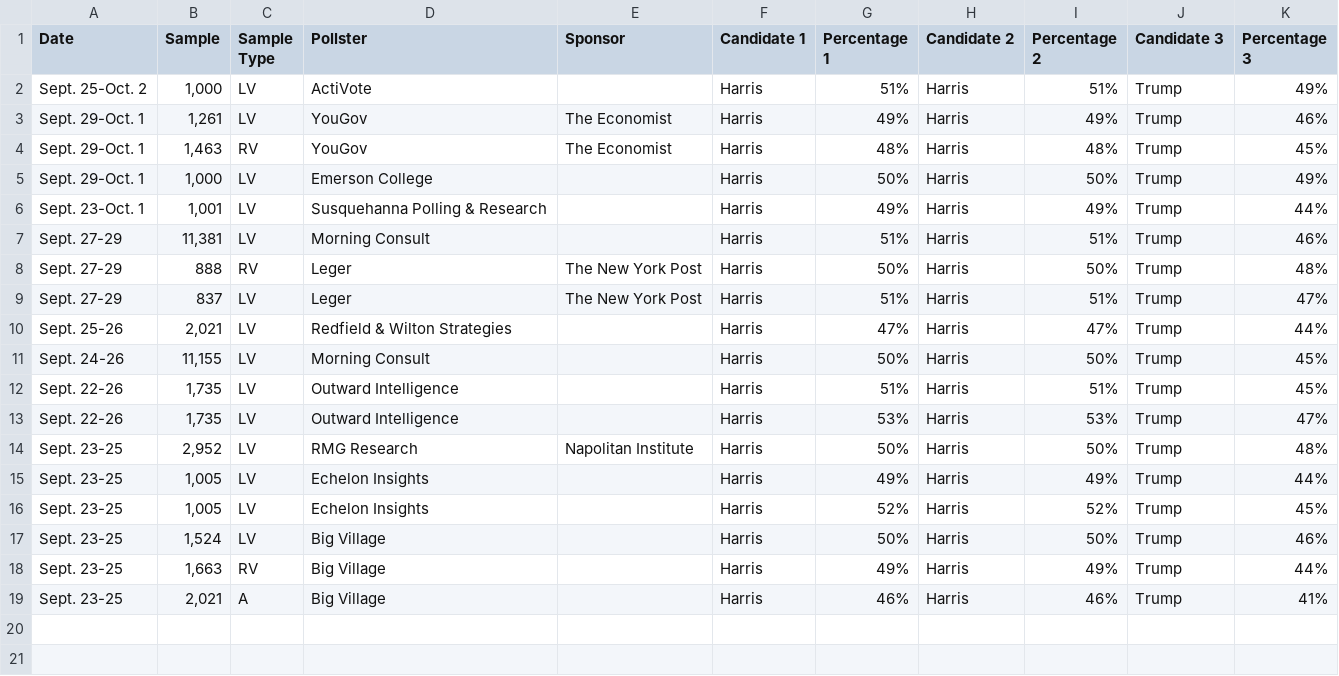
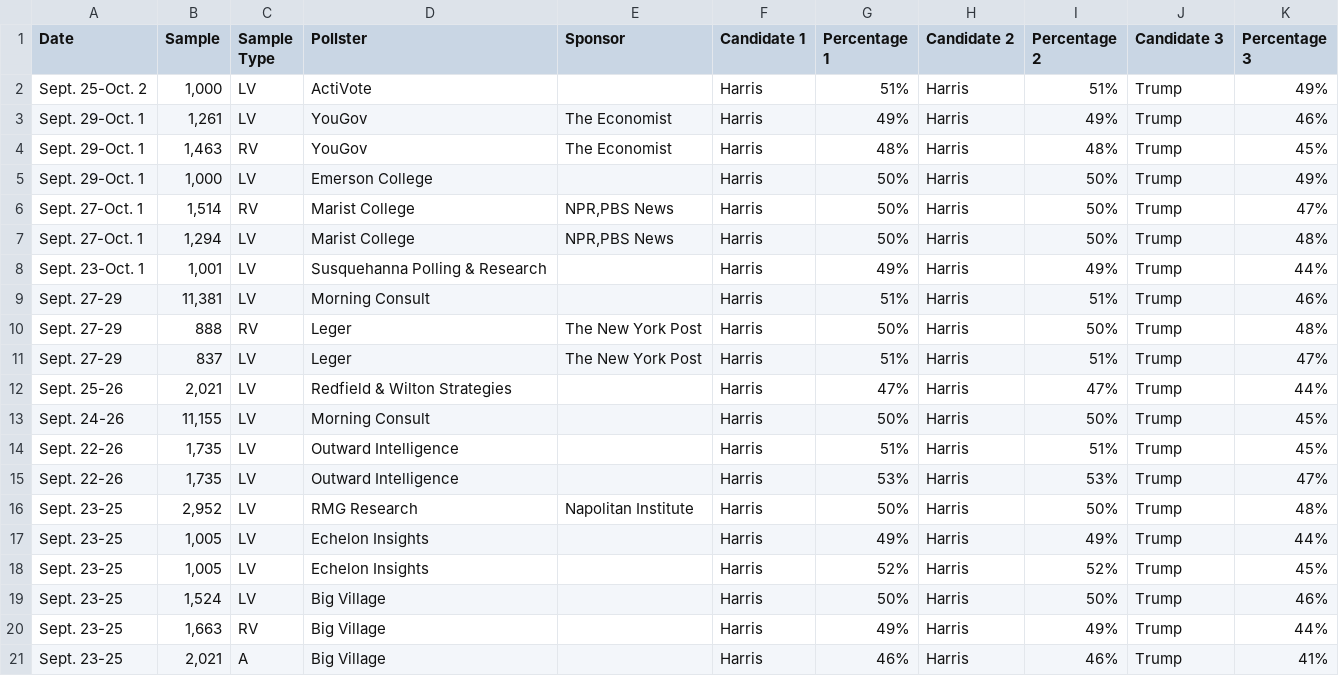
Before and after one commit to bi-cnc/USA_president_2024, a CSV file: scraped.csv, drawn as a sheet; the diff names each change by its address in the sheet, - before the commit and + after, or states it on an @@ line.

Commit message:
Update scraped.csv

```diff
--- a/scraped.csv
+++ b/scraped.csv
+row 6: Sept. 27-Oct. 1 | 1,514 | RV | Marist College | NPR,PBS News | Harris | 50% | Harris | 50% | Trump | 47%
+row 7: Sept. 27-Oct. 1 | 1,294 | LV | Marist College | NPR,PBS News | Harris | 50% | Harris | 50% | Trump | 48%
```
